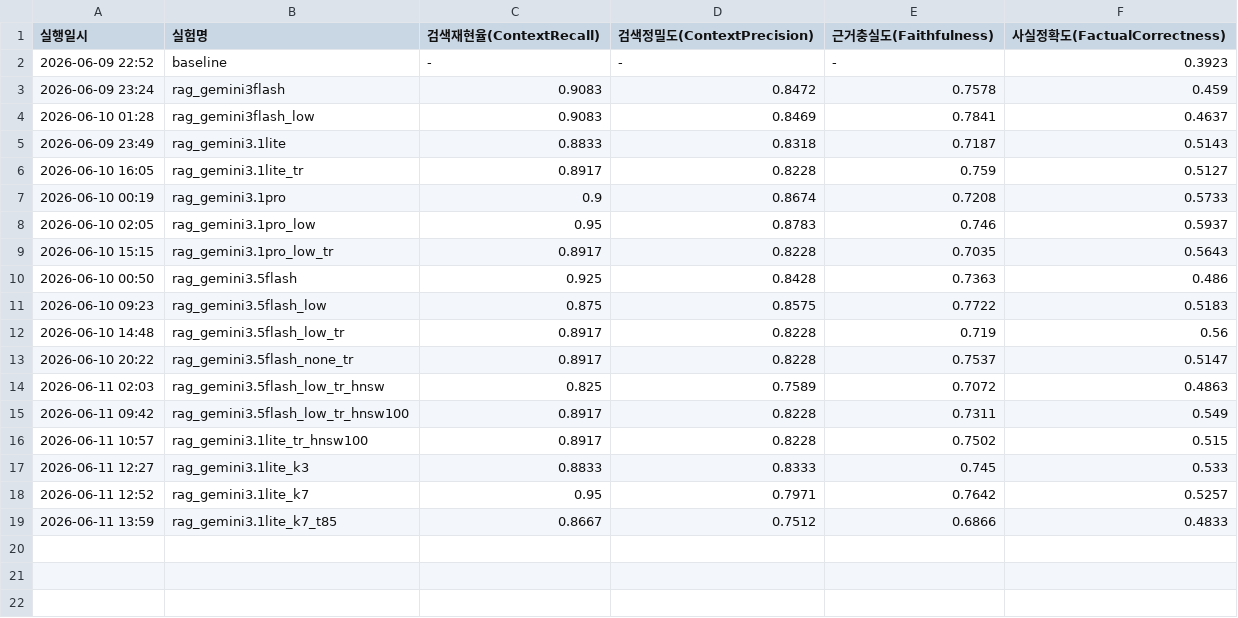
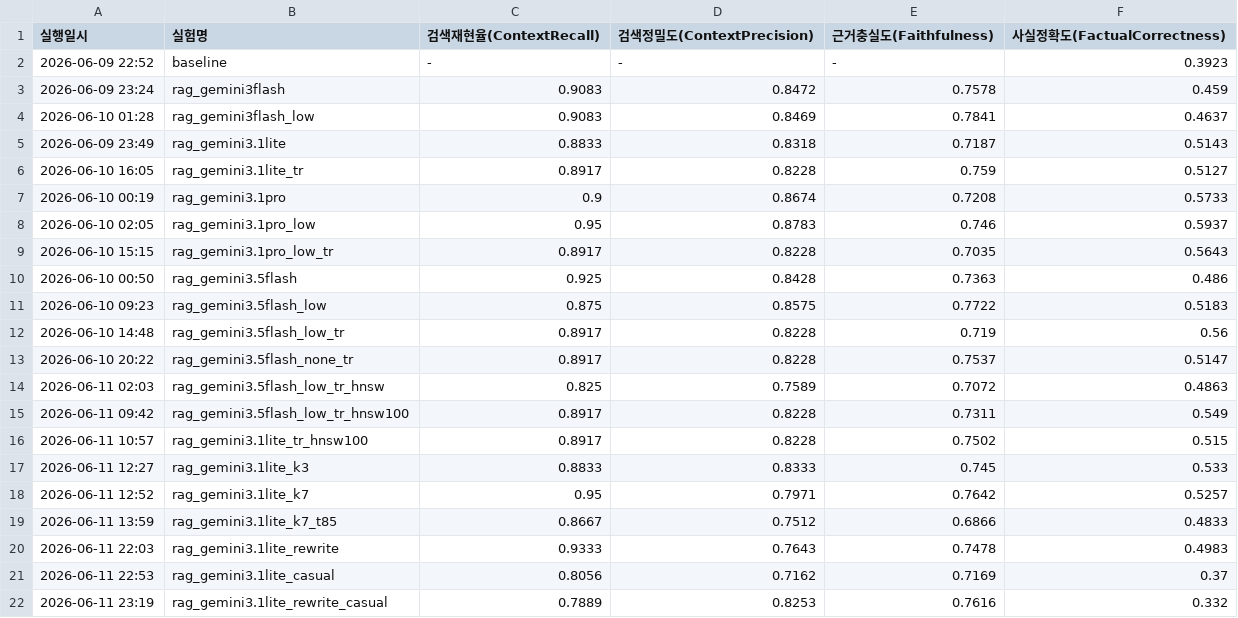
Before and after one commit to GCU-PProject/AI, a CSV file: data/eval_results/eval_history_30.csv, drawn as a sheet; the diff names each change by its address in the sheet, - before the commit and + after, or states it on an @@ line.

```diff
--- a/data/eval_results/eval_history_30.csv
+++ b/data/eval_results/eval_history_30.csv
+row 20: 2026-06-11 22:03 | rag_gemini3.1lite_rewrite | 0.9333 | 0.7643 | 0.7478 | 0.4983
+row 21: 2026-06-11 22:53 | rag_gemini3.1lite_casual | 0.8056 | 0.7162 | 0.7169 | 0.37
+row 22: 2026-06-11 23:19 | rag_gemini3.1lite_rewrite_casual | 0.7889 | 0.8253 | 0.7616 | 0.332
```
Also changed, not shown: data/eval_results/latency_history_30.csv, 7 other files.
